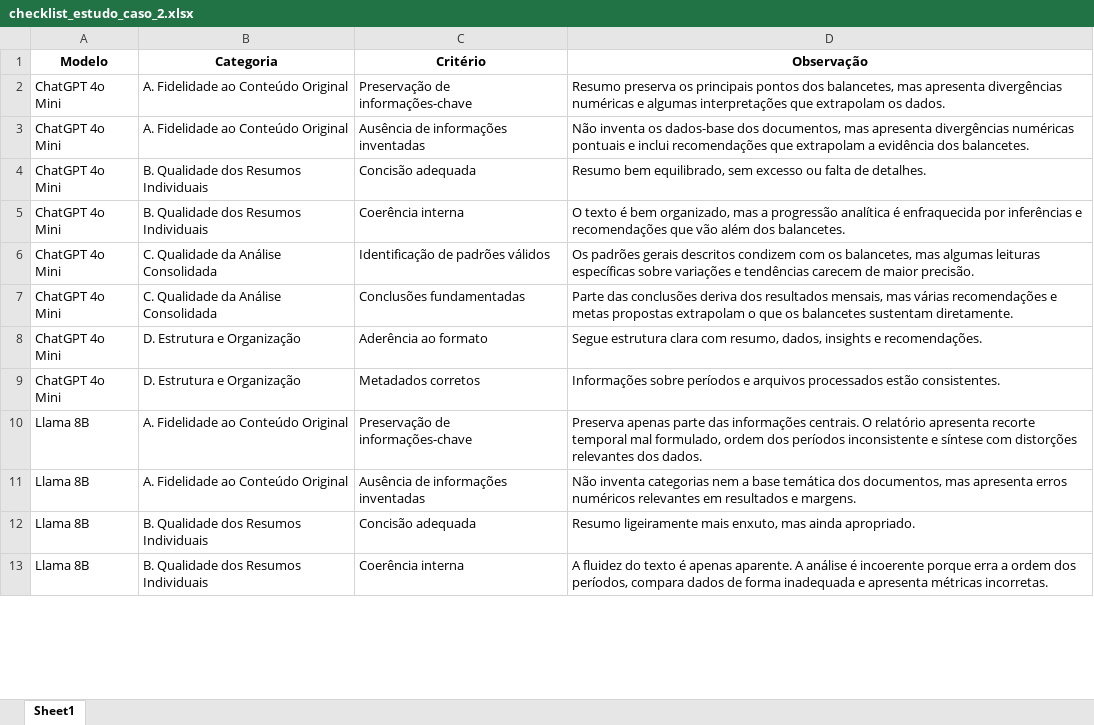
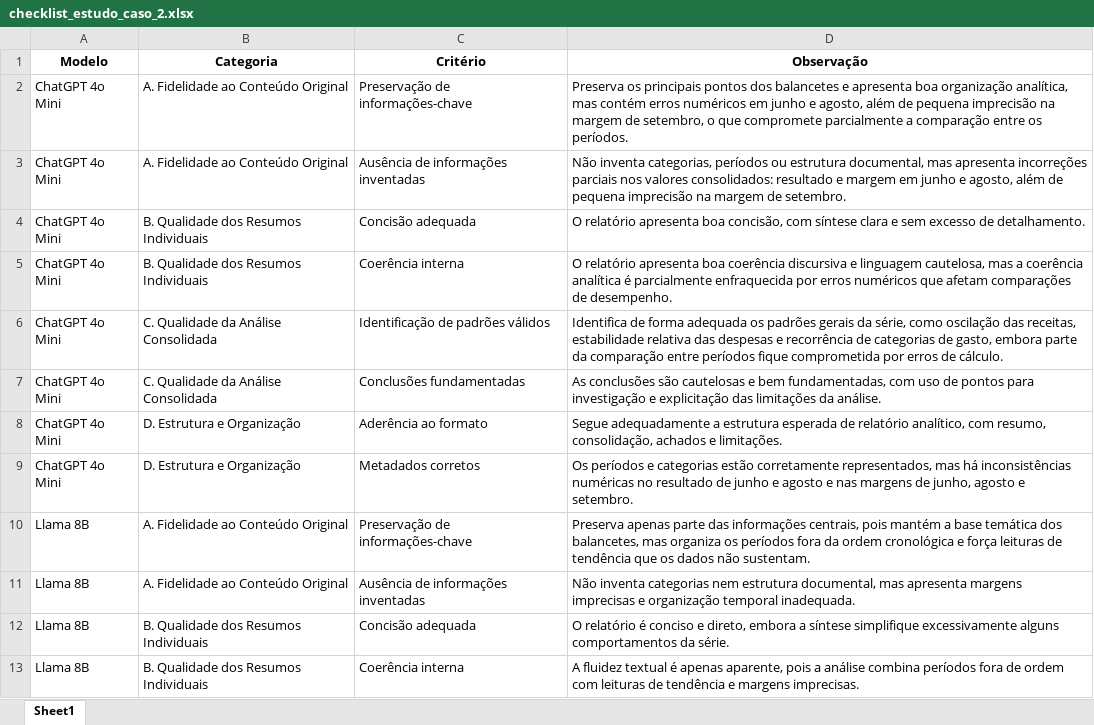
Before and after one commit to alexandre96dev/projeto-tcc, an Excel workbook: checklists/estudo_caso_2/checklist_estudo_caso_2.xlsx, sheet Sheet1, drawn as a sheet; only a part is shown; values as stored, in another font and other column widths than the file's, no borders; charts and pictures not drawn; the diff covers the shown part only; the diff names each change by its address in the sheet, - before the commit and + after, or states it on an @@ line.

Commit message:
Ajustes

```diff
--- a/checklists/estudo_caso_2/checklist_estudo_caso_2.xlsx (sheet Sheet1)
+++ b/checklists/estudo_caso_2/checklist_estudo_caso_2.xlsx (sheet Sheet1)
-D2 (Observação): Resumo preserva os principais pontos dos balancetes, mas apresenta divergências numéricas e algumas interpretações que extrapolam os dados.
+D2 (Observação): Preserva os principais pontos dos balancetes e apresenta boa organização analítica, mas contém erros numéricos em junho e agosto, além de pequena imprecisão na margem de setembro, o que compromete parcialmente a comparação entre os períodos.
-D3 (Observação): Não inventa os dados-base dos documentos, mas apresenta divergências numéricas pontuais e inclui recomendações que extrapolam a evidência dos balancetes.
+D3 (Observação): Não inventa categorias, períodos ou estrutura documental, mas apresenta incorreções parciais nos valores consolidados: resultado e margem em junho e agosto, além de pequena imprecisão na margem de setembro.
-D4 (Observação): Resumo bem equilibrado, sem excesso ou falta de detalhes.
+D4 (Observação): O relatório apresenta boa concisão, com síntese clara e sem excesso de detalhamento.
-D5 (Observação): O texto é bem organizado, mas a progressão analítica é enfraquecida por inferências e recomendações que vão além dos balancetes.
+D5 (Observação): O relatório apresenta boa coerência discursiva e linguagem cautelosa, mas a coerência analítica é parcialmente enfraquecida por erros numéricos que afetam comparações de desempenho.
-D6 (Observação): Os padrões gerais descritos condizem com os balancetes, mas algumas leituras específicas sobre variações e tendências carecem de maior precisão.
+D6 (Observação): Identifica de forma adequada os padrões gerais da série, como oscilação das receitas, estabilidade relativa das despesas e recorrência de categorias de gasto, embora parte da comparação entre períodos fique comprometida por erros de cálculo.
-D7 (Observação): Parte das conclusões deriva dos resultados mensais, mas várias recomendações e metas propostas extrapolam o que os balancetes sustentam diretamente.
+D7 (Observação): As conclusões são cautelosas e bem fundamentadas, com uso de pontos para investigação e explicitação das limitações da análise.
-D8 (Observação): Segue estrutura clara com resumo, dados, insights e recomendações.
+D8 (Observação): Segue adequadamente a estrutura esperada de relatório analítico, com resumo, consolidação, achados e limitações.
-D9 (Observação): Informações sobre períodos e arquivos processados estão consistentes.
+D9 (Observação): Os períodos e categorias estão corretamente representados, mas há inconsistências numéricas no resultado de junho e agosto e nas margens de junho, agosto e setembro.
-D10 (Observação): …das informações centrais. O relatório apresenta recorte temporal mal formulado, ordem dos períodos inconsistente e síntese com distorções relevantes dos dados.
+D10 (Observação): …das informações centrais, pois mantém a base temática dos balancetes, mas organiza os períodos fora da ordem cronológica e força leituras de tendência que os dados não sustentam.
-D11 (Observação): …categorias nem a base temática dos documentos, mas apresenta erros numéricos relevantes em resultados e margens.
+D11 (Observação): …categorias nem estrutura documental, mas apresenta margens imprecisas e organização temporal inadequada.
-D12 (Observação): Resumo ligeiramente mais enxuto, mas ainda apropriado.
+D12 (Observação): O relatório é conciso e direto, embora a síntese simplifique excessivamente alguns comportamentos da série.
-D13 (Observação): A fluidez do texto é apenas aparente. A análise é incoerente porque erra a ordem dos períodos, compara dados de forma inadequada e apresenta métricas incorretas.
+D13 (Observação): A fluidez textual é apenas aparente, pois a análise combina períodos fora de ordem com leituras de tendência e margens imprecisas.
```
Also changed, not shown: 12 edited cells elsewhere in this sheet.
